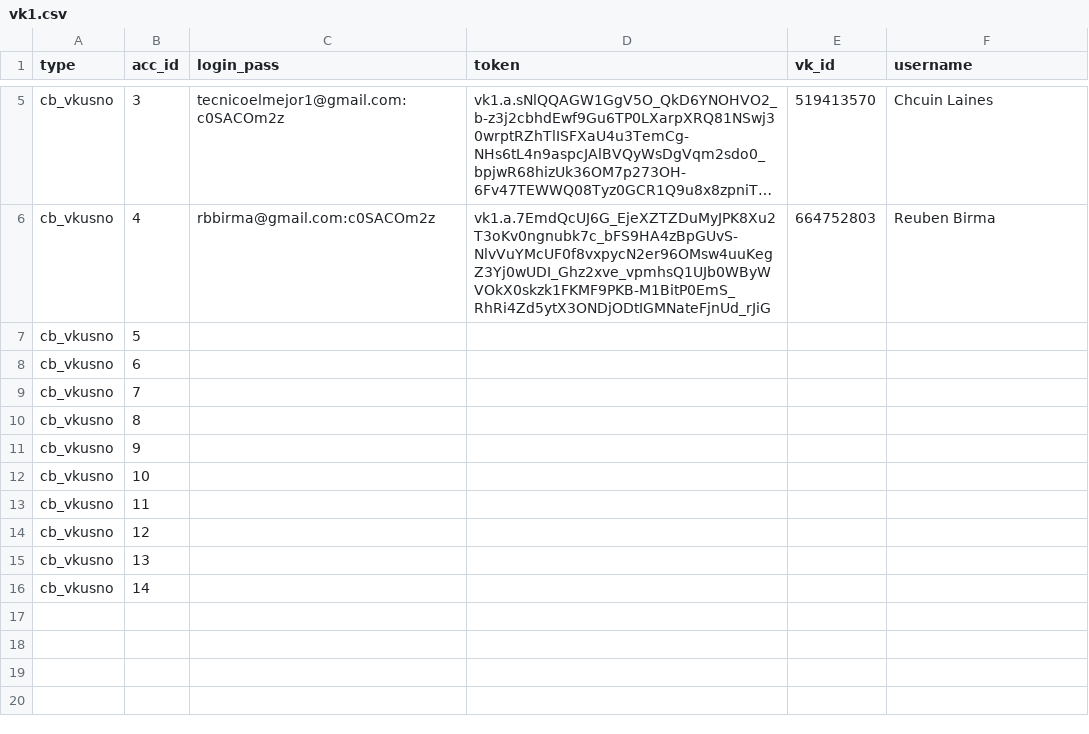
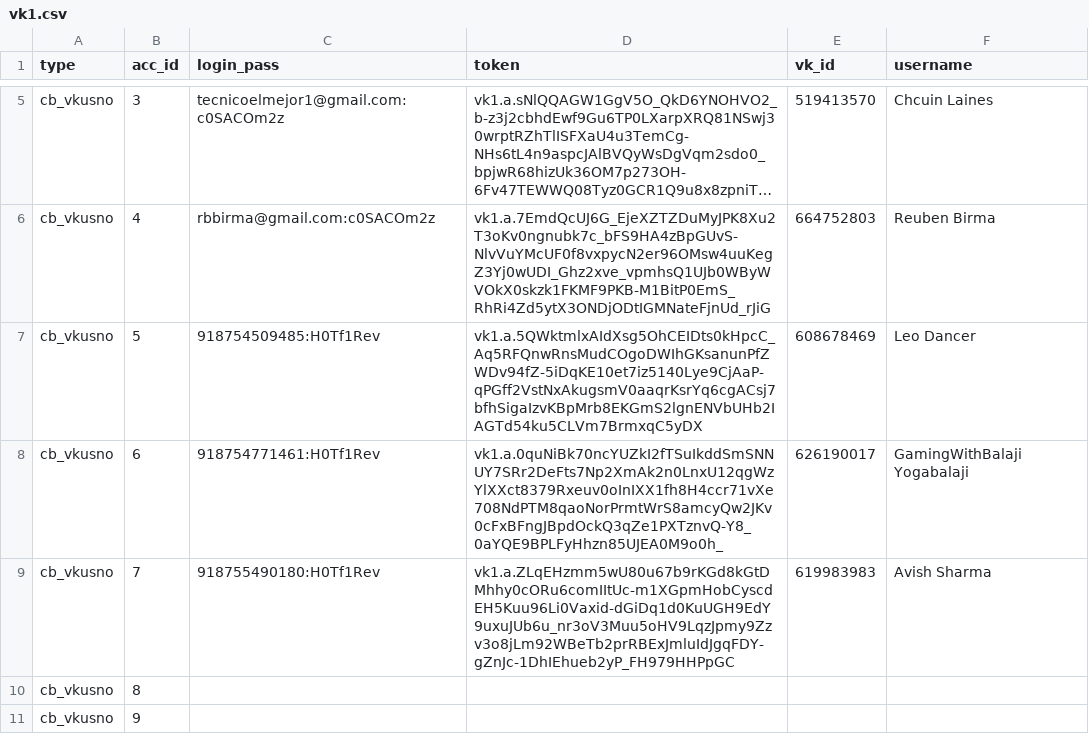
Before and after one commit to colorfulpaintofapriltoday/data, a CSV file: vk1.csv, drawn as a sheet; only a part is shown, gaps mark what is left out; the shorter side is filled out with more unchanged rows; long unchanged cells end in …; the diff names each change by its address in the sheet, - before the commit and + after, or states it on an @@ line.

Commit message:
Update vk1.csv

```diff
--- a/vk1.csv
+++ b/vk1.csv
-C7 (login_pass): (empty)
+C7 (login_pass): 918754509485:H0Tf1Rev
-D7 (token): (empty)
+D7 (token): vk1.a.5QWktmlxAIdXsg5OhCEIDts0kHpcC_Aq5RFQnwRnsMudCOgoDWIhGKsanunPfZWDv94fZ-5iDqKE10et7iz5140Lye9CjAaP-qPGff2VstNxAkugsmV0aaqrKsrYq6cgACsj7bfhSigaIzvKBpMrb8EKGmS2lgnENVbUHb2IAGTd54ku5CLVm7BrmxqC5yDX
-E7 (vk_id): (empty)
+E7 (vk_id): 608678469
-F7 (username): (empty)
+F7 (username): Leo Dancer
-C8 (login_pass): (empty)
+C8 (login_pass): 918754771461:H0Tf1Rev
-D8 (token): (empty)
+D8 (token): vk1.a.0quNiBk70ncYUZkI2fTSuIkddSmSNNUY7SRr2DeFts7Np2XmAk2n0LnxU12qgWzYlXXct8379Rxeuv0oInIXX1fh8H4ccr71vXe708NdPTM8qaoNorPrmtWrS8amcyQw2JKv0cFxBFngJBpdOckQ3qZe1PXTznvQ-Y8_0aYQE9BPLFyHhzn85UJEA0M9o0h_
-E8 (vk_id): (empty)
+E8 (vk_id): 626190017
-F8 (username): (empty)
+F8 (username): GamingWithBalaji Yogabalaji
-C9 (login_pass): (empty)
+C9 (login_pass): 918755490180:H0Tf1Rev
-D9 (token): (empty)
+D9 (token): vk1.a.ZLqEHzmm5wU80u67b9rKGd8kGtDMhhy0cORu6comIItUc-m1XGpmHobCyscdEH5Kuu96Li0Vaxid-dGiDq1d0KuUGH9EdY9uxuJUb6u_nr3oV3Muu5oHV9LqzJpmy9Zzv3o8jLm92WBeTb2prRBExJmluIdJgqFDY-gZnJc-1DhIEhueb2yP_FH979HHPpGC
-E9 (vk_id): (empty)
+E9 (vk_id): 619983983
-F9 (username): (empty)
+F9 (username): Avish Sharma
```
